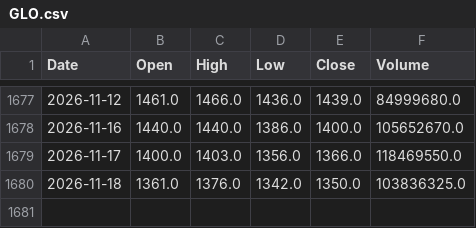
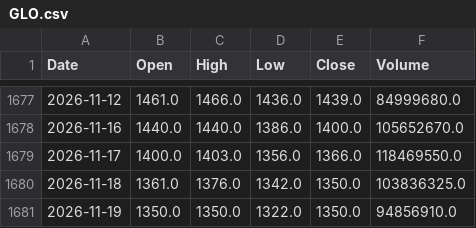
Before and after one commit to AlvinTubtub/pse-stock-price-forecast-automation, a CSV file: data/raw/GLO.csv, drawn as a sheet; only a part is shown, gaps mark what is left out; the diff names each change by its address in the sheet, - before the commit and + after, or states it on an @@ line.

```diff
--- a/data/raw/GLO.csv
+++ b/data/raw/GLO.csv
+row 1681: 2026-11-19 | 1350.0 | 1350.0 | 1322.0 | 1350.0 | 94856910.0
```
Also changed, not shown: data/raw/APX.csv, data/raw/BPI.csv, 12 other files.
